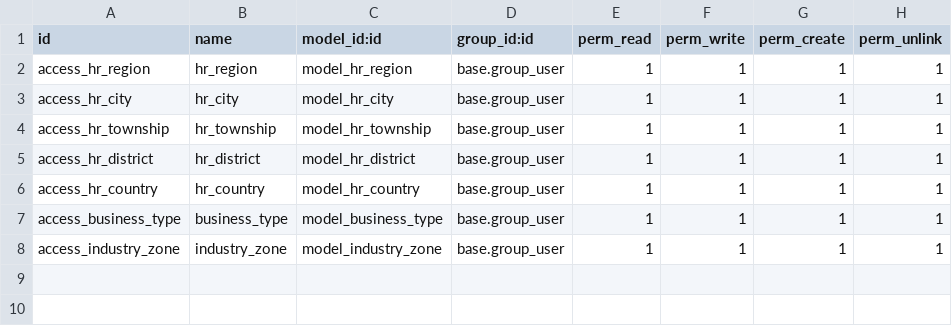
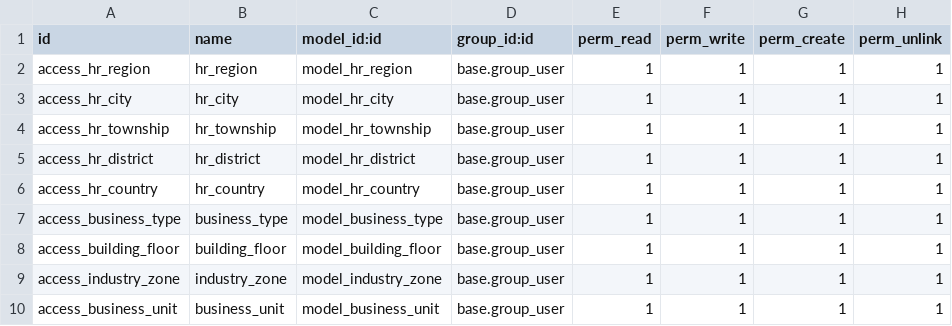
Before and after one commit to odooerpumg/herbal, a CSV file: addons/master_data_extension/security/ir.model.access.csv, drawn as a sheet; the diff names each change by its address in the sheet, - before the commit and + after, or states it on an @@ line.

Commit message:
Add business unit structure into master data, remove business unit of 'inventory_ext' module and update pos client screen

```diff
--- a/addons/master_data_extension/security/ir.model.access.csv
+++ b/addons/master_data_extension/security/ir.model.access.csv
+row 8: access_building_floor | building_floor | model_building_floor | base.group_user | 1 | 1 | 1 | 1
+row 10: access_business_unit | business_unit | model_business_unit | base.group_user | 1 | 1 | 1 | 1
```
Also changed, not shown: addons/inventory_ext/security/ir.model.access.csv, 15 other files.
